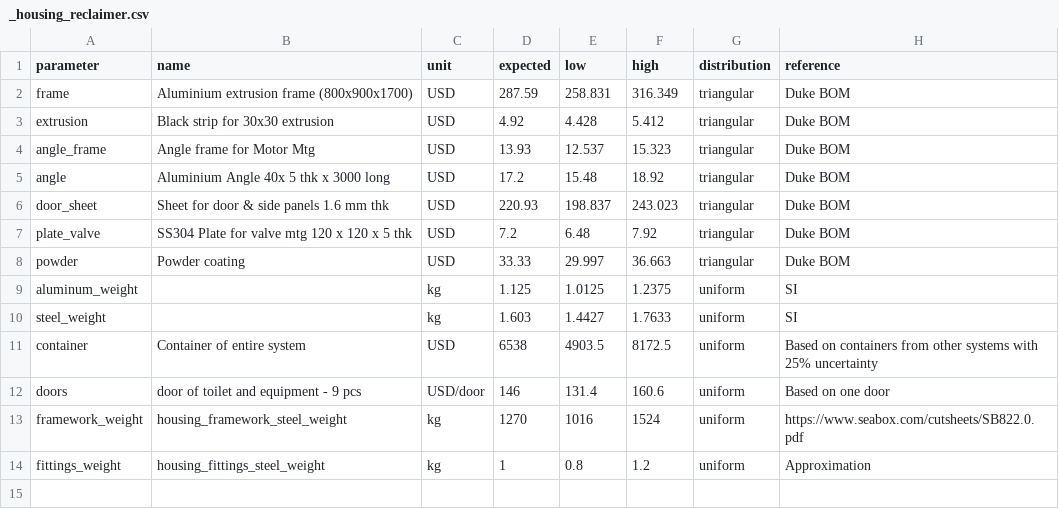
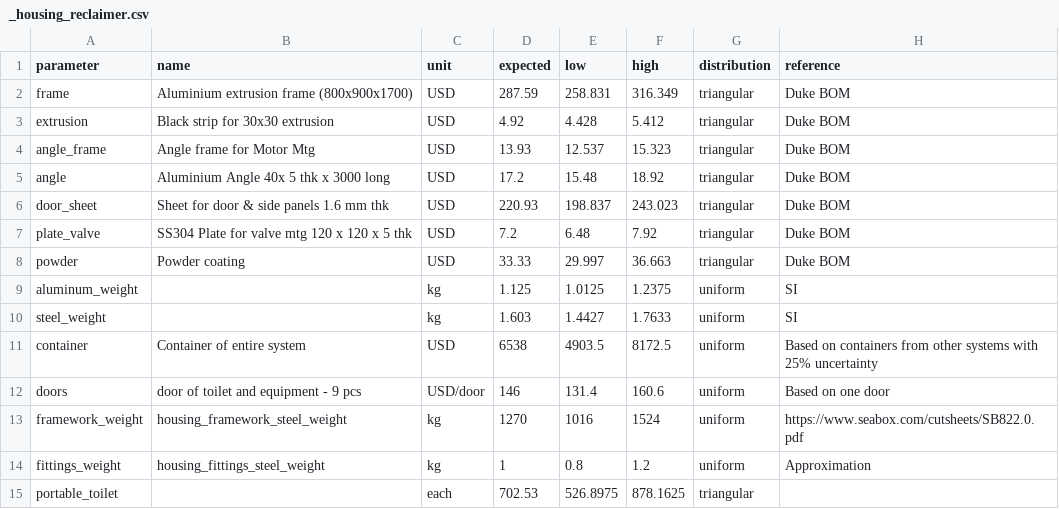
Before and after one commit to QSD-Group/QSDsan, a CSV file: qsdsan/data/sanunit_data/_housing_reclaimer.csv, drawn as a sheet.

```diff
--- a/qsdsan/data/sanunit_data/_housing_reclaimer.csv
+++ b/qsdsan/data/sanunit_data/_housing_reclaimer.csv
@@ -14 +14,2 @@ framework_weight,housing_framework_steel_weight,kg,1270,1016,1524,uniform,https:
 fittings_weight,housing_fittings_steel_weight,kg,1,0.8,1.2,uniform,Approximation
+portable_toilet,,each,702.53,526.8975,878.1625,triangular,
```
Also changed, not shown: qsdsan/data/sanunit_data/_solar_reclaimer.csv, qsdsan/data/sanunit_data/_ultrafiltration_reclaimer.csv, 5 other files.
